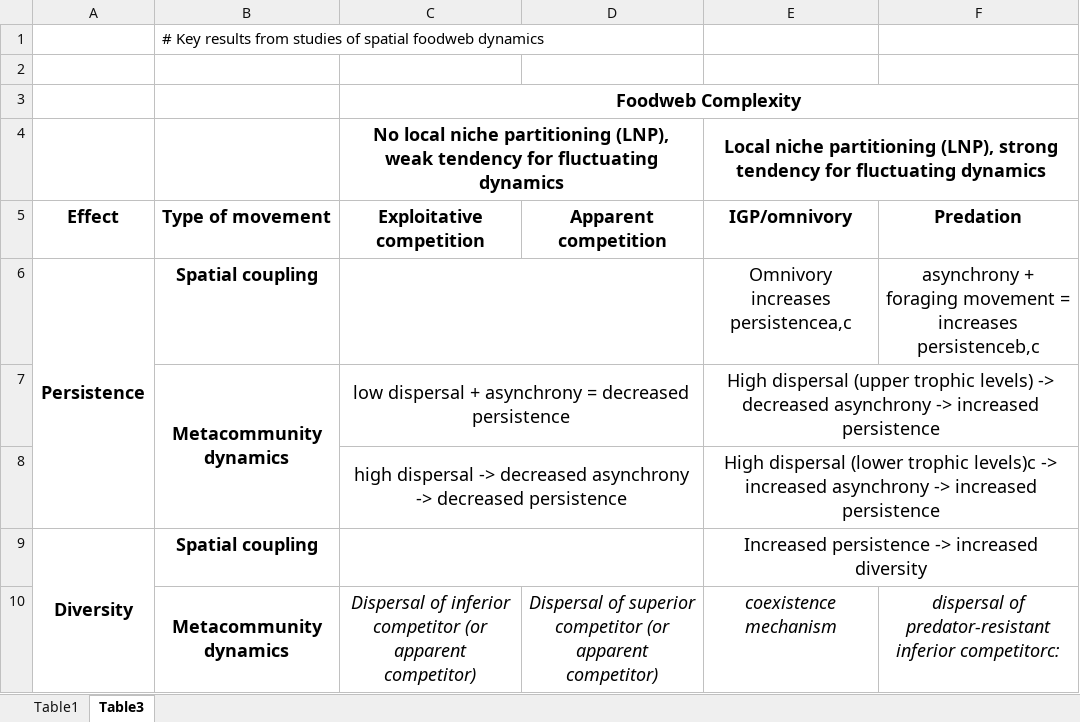
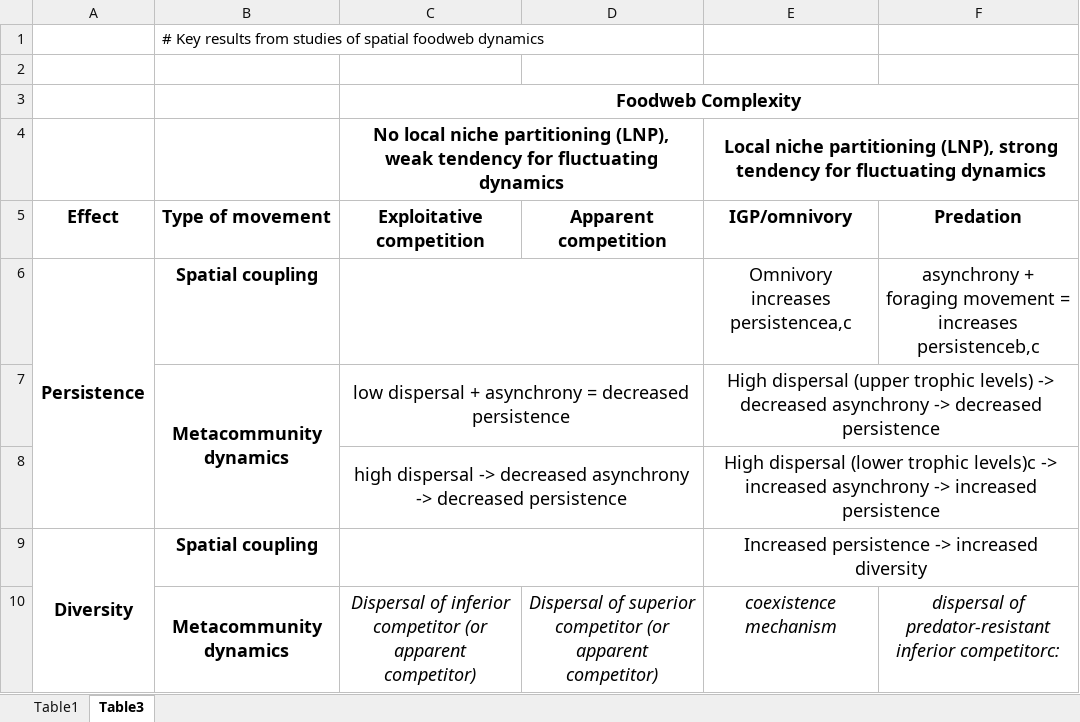
Before and after one commit to mabarbour/comprehensive_exams, an Excel workbook: spatial_dynamics_foodwebs_Amarasekare_2008_summary.xlsx, sheet Table3, drawn as a sheet; only a part is shown; values as stored, in another font and other column widths than the file's, no borders; the diff names each change by its address in the sheet, - before the commit and + after, or states it on an @@ line.

```diff
--- a/spatial_dynamics_foodwebs_Amarasekare_2008_summary.xlsx (sheet Table3)
+++ b/spatial_dynamics_foodwebs_Amarasekare_2008_summary.xlsx (sheet Table3)
-E7 (IGP/omnivory): …asynchrony -> increased persistence
+E7 (IGP/omnivory): …asynchrony -> decreased persistence
```
Also changed, not shown: frameworks_foodwebs_in_space.xlsx.
